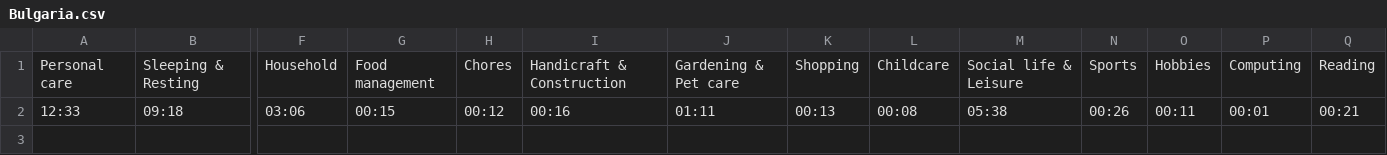
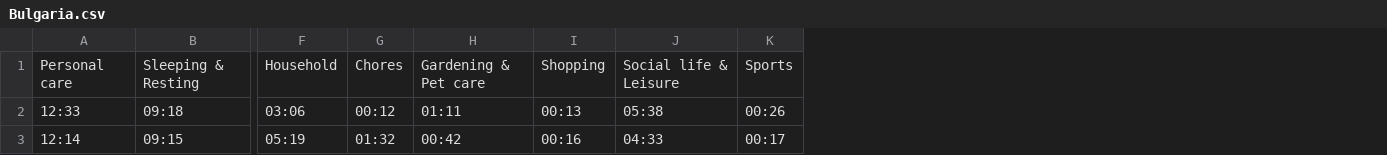
Before and after one commit to ralbachalany/IGR204-InfoVisProject, a CSV file: data/PieChartData/Bulgaria.csv, drawn as a sheet; only a part is shown, gaps mark what is left out; removed rows and columns are numbered as before the commit, all else as after; rows hold the shown columns only; the diff names each change by its address in the sheet, - before the commit and + after, or states it on an @@ line.

```diff
--- a/data/PieChartData/Bulgaria.csv
+++ b/data/PieChartData/Bulgaria.csv
-column G, rows 1-2: Food management | 00:15
-column I, rows 1-2: Handicraft & Construction | 00:16
-column L, rows 1-2: Childcare | 00:08
-column O, rows 1-2: Hobbies | 00:11
-column P, rows 1-2: Computing | 00:01
-column Q, rows 1-2: Reading | 00:21
+row 3: 12:14 | 09:15 | 05:19 | 01:32 | 00:42 | 00:16 | 04:33 | 00:17
```
Also changed, not shown: data/PieChartData/Belgium.csv, data/PieChartData/Estonia.csv, 13 other files.
